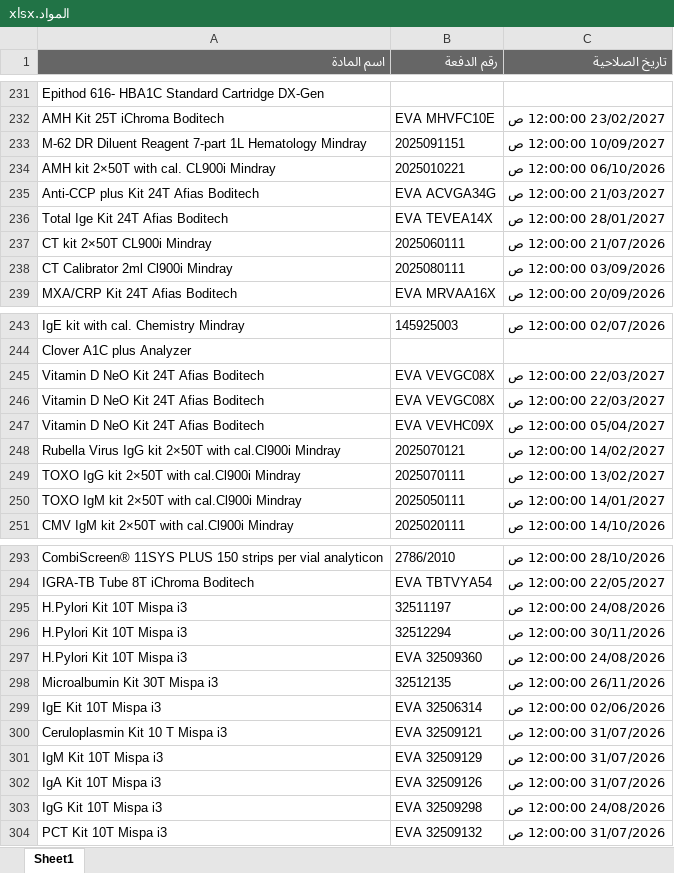
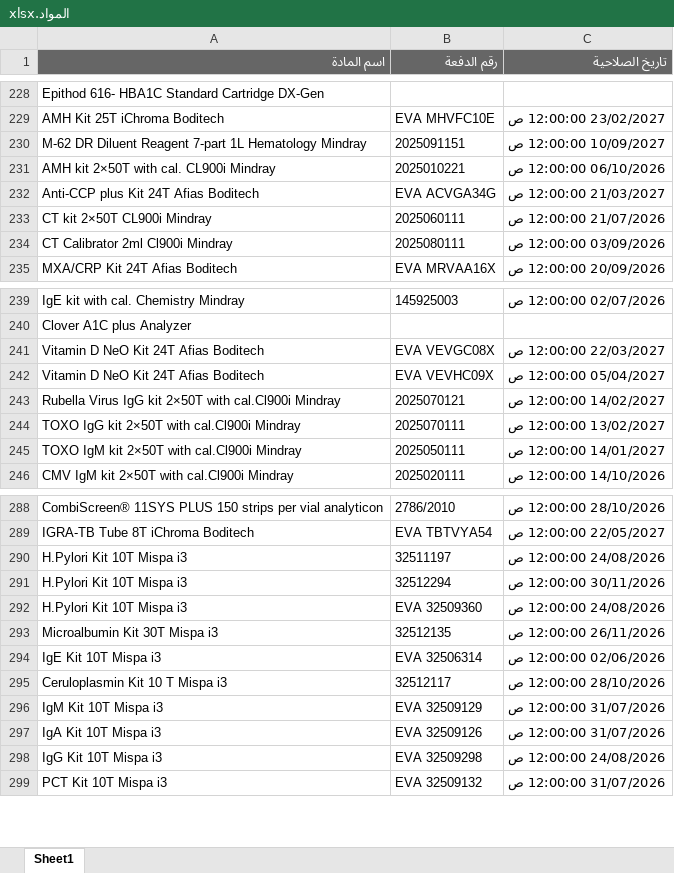
Before and after one commit to abdallawolf92/expiry-check, an Excel workbook: المواد.xlsx, sheet Sheet1, drawn as a sheet; only a part is shown, gaps mark what is left out; values as stored, in another font and other column widths than the file's, no borders; removed rows and columns are numbered as before the commit, all else as after; the diff covers the shown part only; the diff names each change by its address in the sheet, - before the commit and + after, or states it on an @@ line.

```diff
--- a/المواد.xlsx (sheet Sheet1)
+++ b/المواد.xlsx (sheet Sheet1)
-row 236: Total Ige Kit 24T Afias Boditech | EVA TEVEA14X | 28/01/2027 12:00:00 ص
-row 245: Vitamin D NeO Kit 24T Afias Boditech | EVA VEVGC08X | 22/03/2027 12:00:00 ص
-B295 (رقم الدفعة): EVA 32509121
+B295 (رقم الدفعة): 32512117
-C295 (تاريخ الصلاحية): 31/07/2026 12:00:00 ص
+C295 (تاريخ الصلاحية): 28/10/2026 12:00:00 ص
```
Also changed, not shown: 4 added rows, 7 removed rows and 2 edited cells elsewhere in this sheet.
